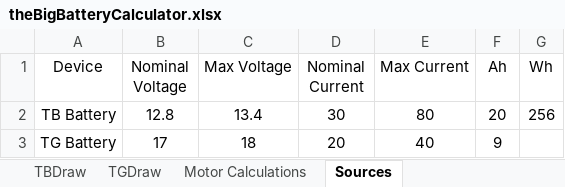
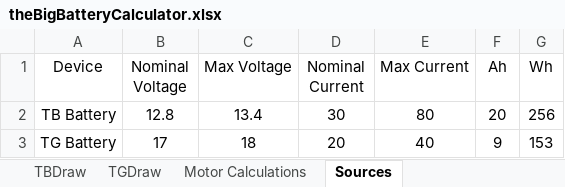
Before and after one commit to DelgadoJosh/StormDrainRobot, an Excel workbook: EE/theBigBatteryCalculator.xlsx, sheet Sources, drawn as a sheet; values as stored, in another font and other column widths than the file's, no borders; the diff names each change by its address in the sheet, - before the commit and + after, or states it on an @@ line.

```diff
--- a/EE/theBigBatteryCalculator.xlsx (sheet Sources)
+++ b/EE/theBigBatteryCalculator.xlsx (sheet Sources)
-G3 (Wh): (empty)
+G3 (Wh): 153
```
Also changed, not shown: sheet TBDraw, sheet TGDraw, sheet Motor Calculations, formulas that keep their value.
